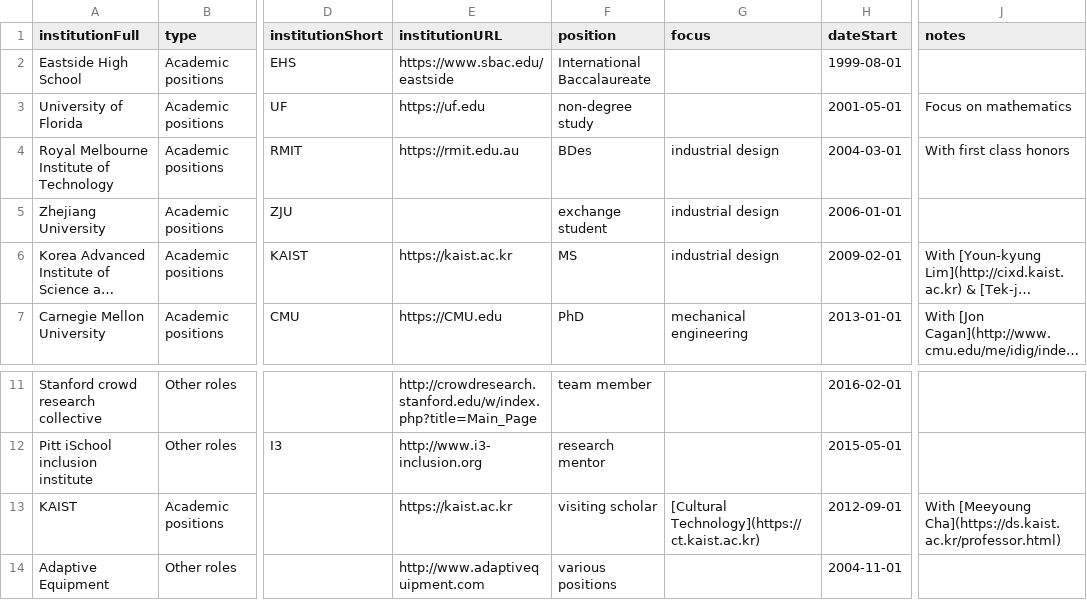
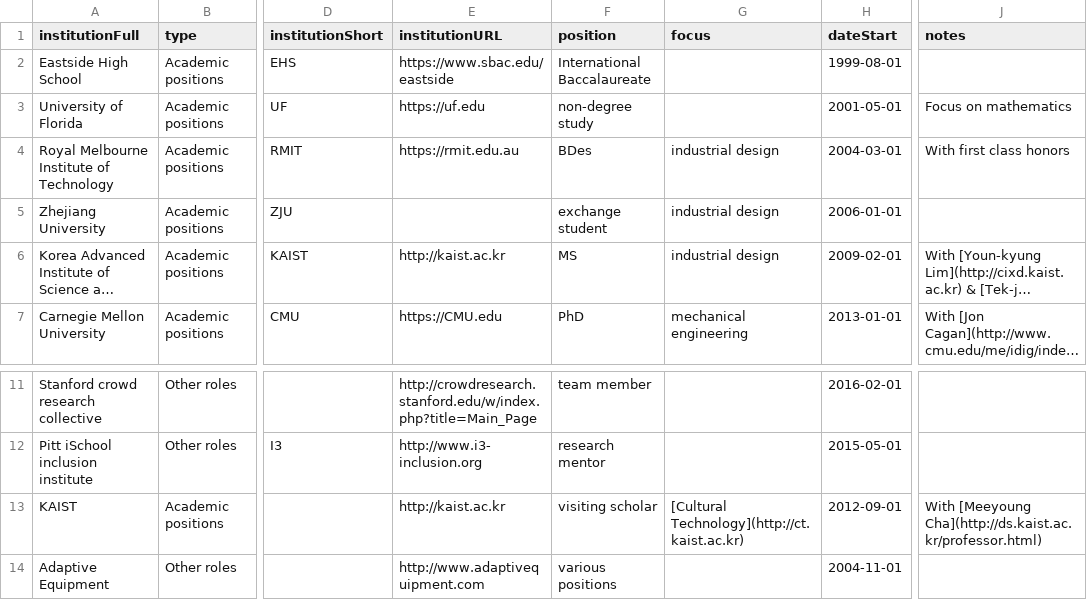
Before and after one commit to markwhiting/Whiting.me, a CSV file: _data/CV.csv, drawn as a sheet; only a part is shown, gaps mark what is left out; long unchanged cells end in …; the diff names each change by its address in the sheet, - before the commit and + after, or states it on an @@ line.

Commit message:
Fixed kaist links — not secure!

```diff
--- a/_data/CV.csv
+++ b/_data/CV.csv
-E6 (institutionURL): https://kaist.ac.kr
+E6 (institutionURL): http://kaist.ac.kr
-E13 (institutionURL): https://kaist.ac.kr
+E13 (institutionURL): http://kaist.ac.kr
-G13 (focus): [Cultural Technology](https://ct.kaist.ac.kr)
+G13 (focus): [Cultural Technology](http://ct.kaist.ac.kr)
-J13 (notes): With [Meeyoung Cha](https://ds.kaist.ac.kr/professor.html)
+J13 (notes): With [Meeyoung Cha](http://ds.kaist.ac.kr/professor.html)
```
